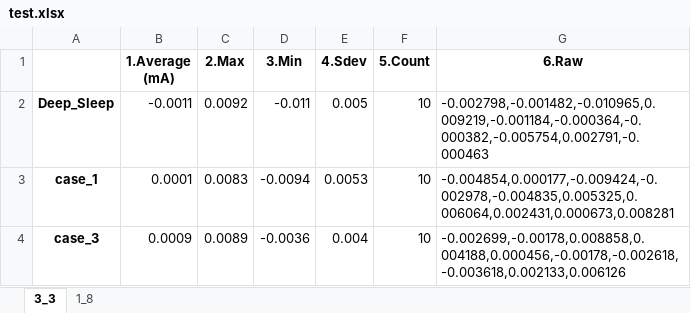
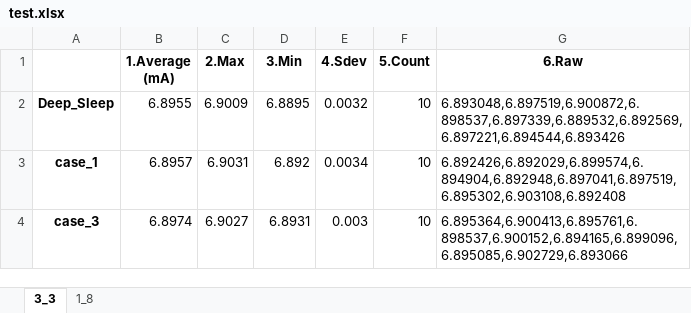
Before and after one commit to alexandre0119/currentConsumption, an Excel workbook: test.xlsx, sheet 3_3, drawn as a sheet; values as stored, in another font and other column widths than the file's, no borders; the diff names each change by its address in the sheet, - before the commit and + after, or states it on an @@ line.

```diff
--- a/test.xlsx (sheet 3_3)
+++ b/test.xlsx (sheet 3_3)
-B2 (1.Average (mA)): -0.0011
+B2 (1.Average (mA)): 6.8955
-C2 (2.Max): 0.0092
+C2 (2.Max): 6.9009
-D2 (3.Min): -0.011
+D2 (3.Min): 6.8895
-E2 (4.Sdev): 0.005
+E2 (4.Sdev): 0.0032
-G2 (6.Raw): -0.002798,-0.001482,-0.010965,0.009219,-0.001184,-0.000364,-0.000382,-0.005754,0.002791,-0.000463
+G2 (6.Raw): 6.893048,6.897519,6.900872,6.898537,6.897339,6.889532,6.892569,6.897221,6.894544,6.893426
-B3 (1.Average (mA)): 0.0001
+B3 (1.Average (mA)): 6.8957
-C3 (2.Max): 0.0083
+C3 (2.Max): 6.9031
-D3 (3.Min): -0.0094
+D3 (3.Min): 6.892
-E3 (4.Sdev): 0.0053
+E3 (4.Sdev): 0.0034
-G3 (6.Raw): -0.004854,0.000177,-0.009424,-0.002978,-0.004835,0.005325,0.006064,0.002431,0.000673,0.008281
+G3 (6.Raw): 6.892426,6.892029,6.899574,6.894904,6.892948,6.897041,6.897519,6.895302,6.903108,6.892408
-B4 (1.Average (mA)): 0.0009
+B4 (1.Average (mA)): 6.8974
-C4 (2.Max): 0.0089
+C4 (2.Max): 6.9027
-D4 (3.Min): -0.0036
+D4 (3.Min): 6.8931
-E4 (4.Sdev): 0.004
+E4 (4.Sdev): 0.003
-G4 (6.Raw): -0.002699,-0.00178,0.008858,0.004188,0.000456,-0.00178,-0.002618,-0.003618,0.002133,0.006126
+G4 (6.Raw): 6.895364,6.900413,6.895761,6.898537,6.900152,6.894165,6.899096,6.895085,6.902729,6.893066
```
Also changed, not shown: sheet 1_8, 2 other files.
